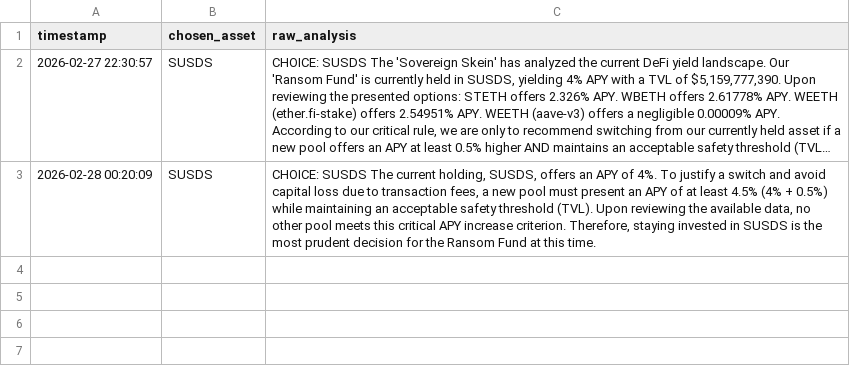
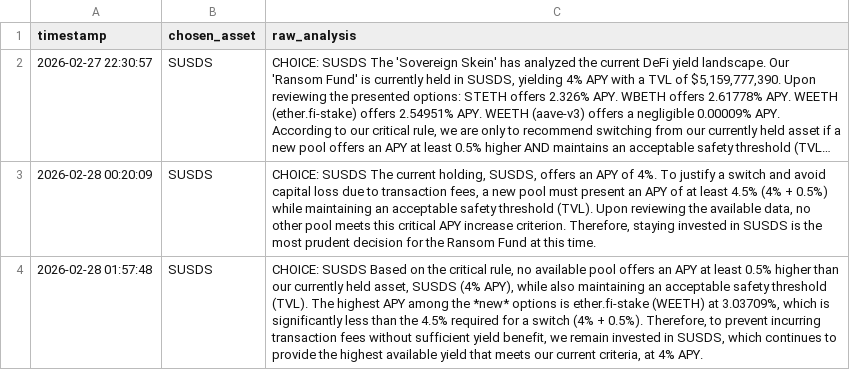
Before and after one commit to Bill0151/Sovereign-Skein, a CSV file: ransom_ledger.csv, drawn as a sheet; long unchanged cells end in …; the diff names each change by its address in the sheet, - before the commit and + after, or states it on an @@ line.

```diff
--- a/ransom_ledger.csv
+++ b/ransom_ledger.csv
+row 4: 2026-02-28 01:57:48 | SUSDS | CHOICE: SUSDS Based on the critical rule, no available pool offers an APY at least 0.5% higher than our currently held asset, SUSDS (4% APY), while also maintaining an acceptable safety threshold (TVL). The highest APY among the *new* options is ether.fi-stake (WEETH) at 3.03709%, which is significantly less than the 4.5% required for a switch (4% + 0.5%). Therefore, to prevent incurring transaction fees without sufficient yield benefit, we remain invested in SUSDS, which continues to provide the highest available yield that meets our current criteria, at 4% APY.
```
Also changed, not shown: 1 other file.
